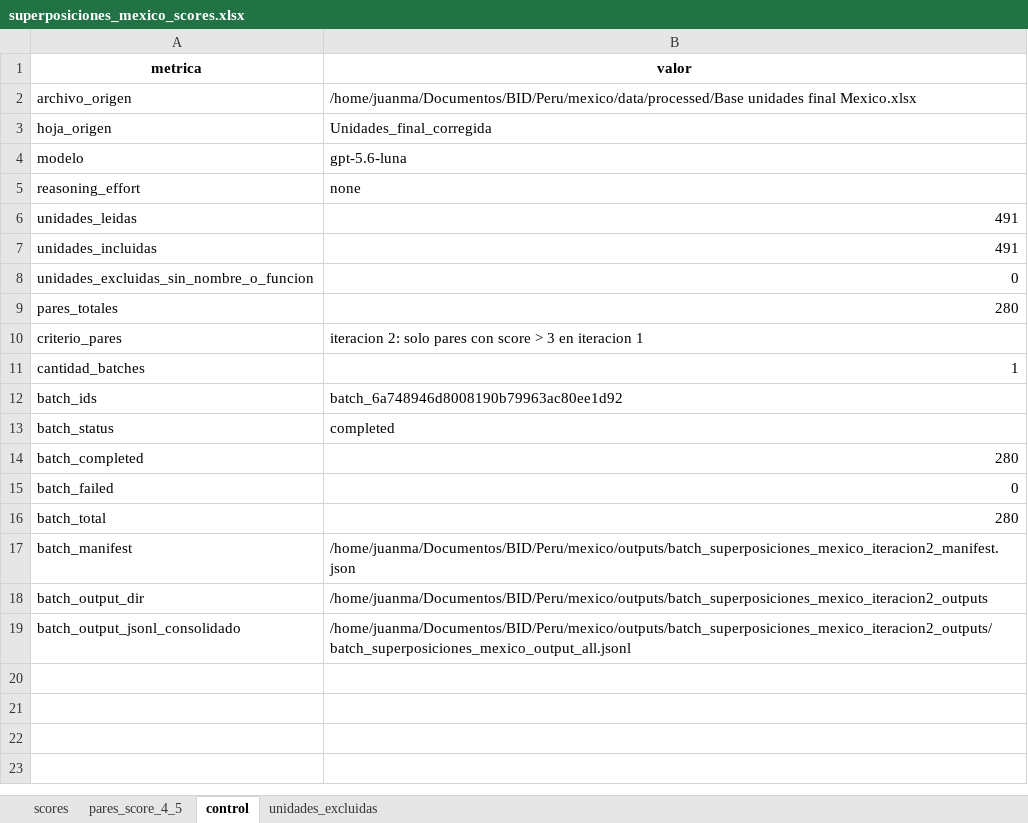
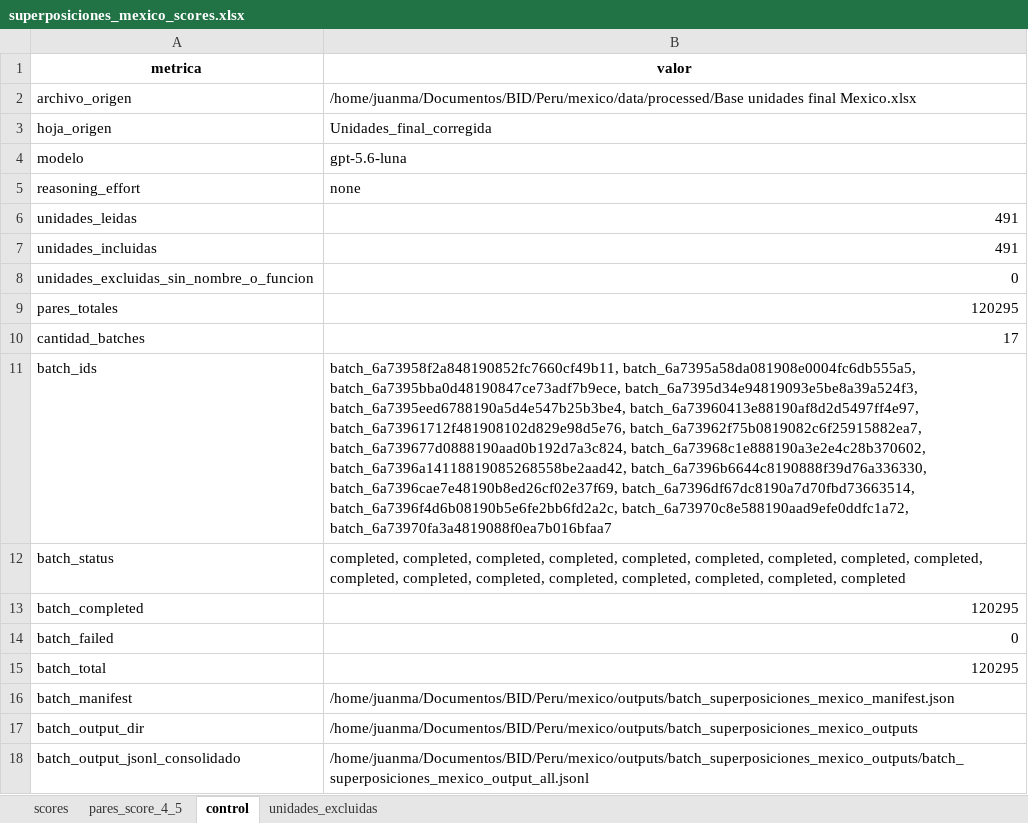
Before and after one commit to jmanuoz/bolivia_estructura, an Excel workbook: app/data/superposiciones_mexico_scores.xlsx, sheet control, drawn as a sheet; values as stored, in another font and other column widths than the file's, no borders; 1 other sheet too large or unreadable and not compared; removed rows and columns are numbered as before the commit, all else as after; the diff names each change by its address in the sheet, - before the commit and + after, or states it on an @@ line.

Commit message:
nuevos scores

```diff
--- a/app/data/superposiciones_mexico_scores.xlsx (sheet control)
+++ b/app/data/superposiciones_mexico_scores.xlsx (sheet control)
-B9 (valor): 280
+B9 (valor): 120295
-row 10: criterio_pares | iteracion 2: solo pares con score > 3 en iteracion 1
-B10 (valor): 1
+B10 (valor): 17
-B11 (valor): batch_6a748946d8008190b79963ac80ee1d92
+B11 (valor): batch_6a73958f2a848190852fc7660cf49b11, batch_6a7395a58da081908e0004fc6db555a5, batch_6a7395bba0d48190847ce73adf7b9ece, batch_6a7395d34e94819093e5be8a39a524f3, batch_6a7395eed6788190a5d4e547b25b3be4, batch_6a73960413e88190af8d2d5497ff4e97, batch_6a73961712f481908102d829e98d5e76, batch_6a73962f75b0819082c6f25915882ea7, batch_6a739677d0888190aad0b192d7a3c824, batch_6a73968c1e888190a3e2e4c28b370602, batch_6a7396a14118819085268558be2aad42, batch_6a7396b6644c8190888f39d76a336330, batch_6a7396cae7e48190b8ed26cf02e37f69, batch_6a7396df67dc8190a7d70fbd73663514, batch_6a7396f4d6b08190b5e6fe2bb6fd2a2c, batch_6a73970c8e588190aad9efe0ddfc1a72, batch_6a73970fa3a4819088f0ea7b016bfaa7
-B12 (valor): completed
+B12 (valor): completed, completed, completed, completed, completed, completed, completed, completed, completed, completed, completed, completed, completed, completed, completed, completed, completed
-B13 (valor): 280
+B13 (valor): 120295
-B15 (valor): 280
+B15 (valor): 120295
-B16 (valor): /home/juanma/Documentos/BID/Peru/mexico/outputs/batch_superposiciones_mexico_iteracion2_manifest.json
+B16 (valor): /home/juanma/Documentos/BID/Peru/mexico/outputs/batch_superposiciones_mexico_manifest.json
-B17 (valor): /home/juanma/Documentos/BID/Peru/mexico/outputs/batch_superposiciones_mexico_iteracion2_outputs
+B17 (valor): /home/juanma/Documentos/BID/Peru/mexico/outputs/batch_superposiciones_mexico_outputs
-B18 (valor): /home/juanma/Documentos/BID/Peru/mexico/outputs/batch_superposiciones_mexico_iteracion2_outputs/batch_superposiciones_mexico_output_all.jsonl
+B18 (valor): /home/juanma/Documentos/BID/Peru/mexico/outputs/batch_superposiciones_mexico_outputs/batch_superposiciones_mexico_output_all.jsonl
```
Also changed, not shown: sheet pares_score_4_5, 1 other file.
